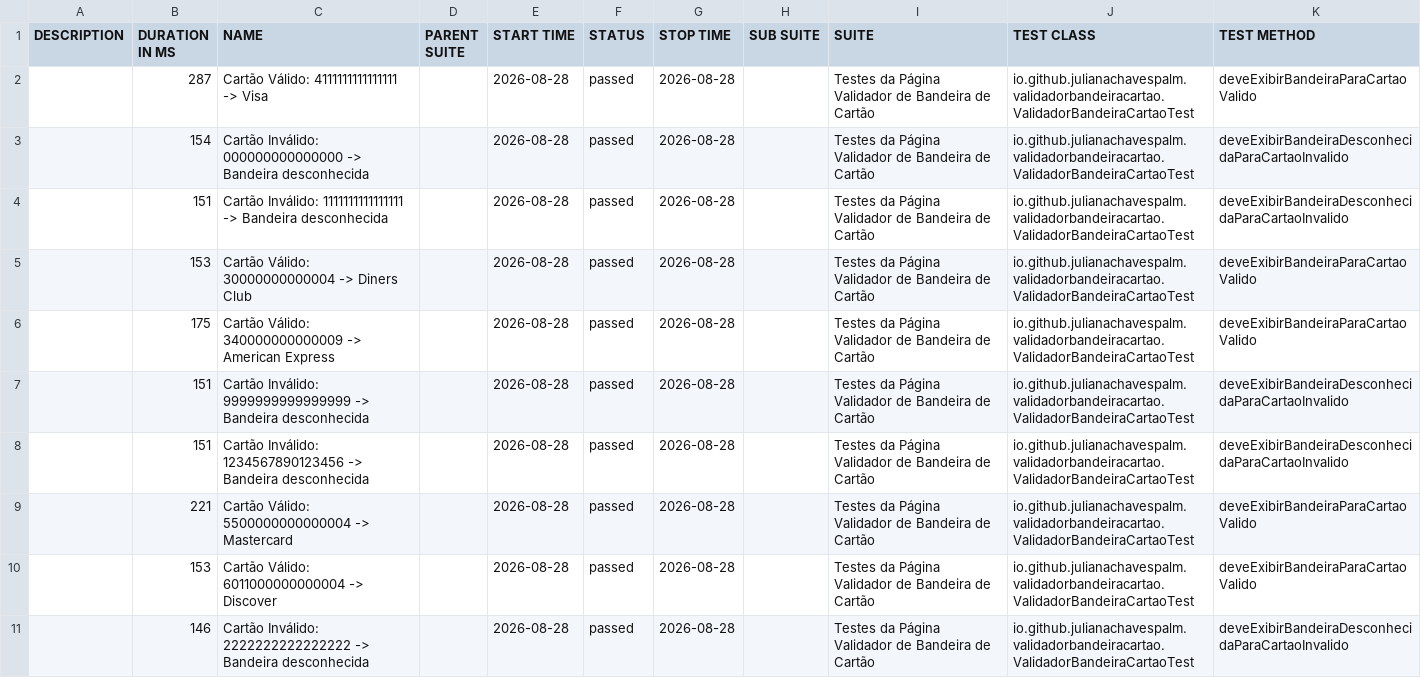
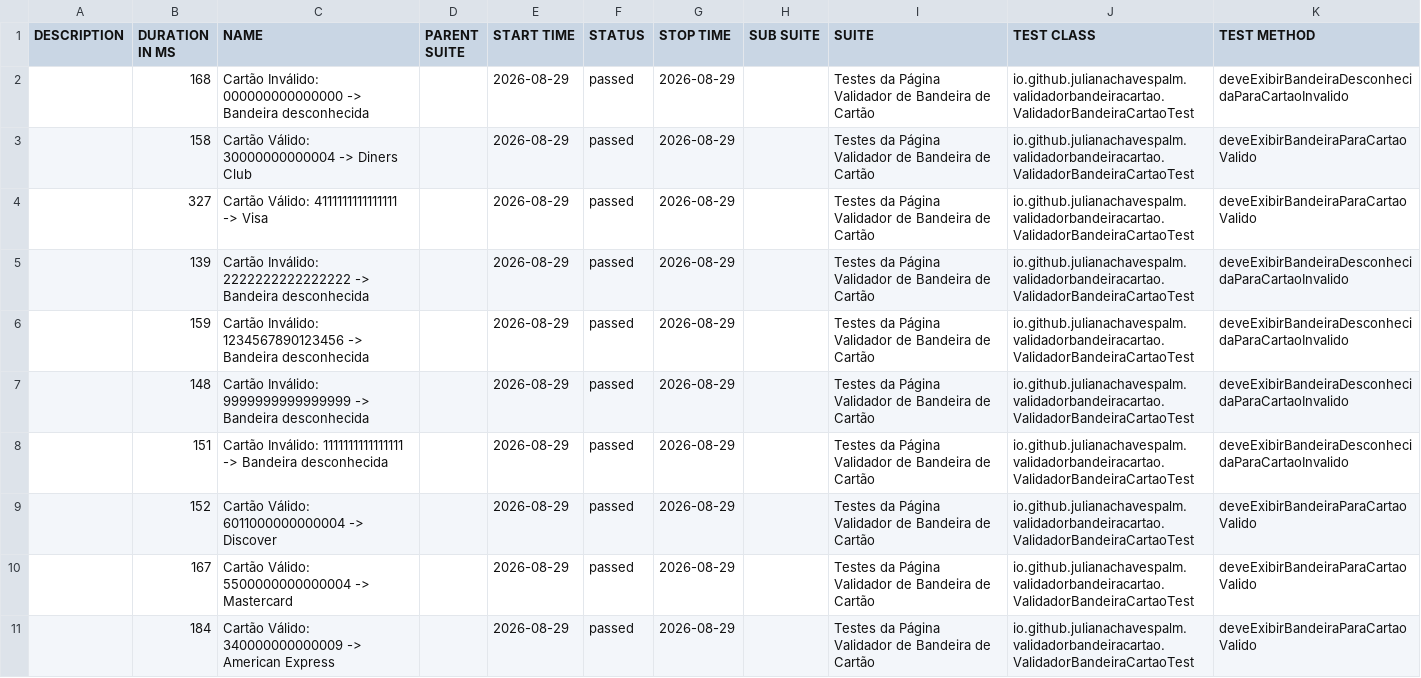
Before and after one commit to julianachavespalm/validadorbandeiracartao, a CSV file: data/suites.csv, drawn as a sheet.

```diff
--- a/data/suites.csv
+++ b/data/suites.csv
@@ -1,11 +1,11 @@
 "DESCRIPTION","DURATION IN MS","NAME","PARENT SUITE","START TIME","STATUS","STOP TIME","SUB SUITE","SUITE","TEST CLASS","TEST METHOD"
-"","287","Cartão Válido: 4111111111111111 -> Visa","","2026-08-28","passed","2026-08-28","","Testes da Página Validador de Bandeira de Cartão","io.github.julianachavespalm.validadorbandeiracartao.ValidadorBandeiraCartaoTest","deveExibirBandeiraParaCartaoValido"
-"","154","Cartão Inválido: 000000000000000 -> Bandeira desconhecida","","2026-08-28","passed","2026-08-28","","Testes da Página Validador de Bandeira de Cartão","io.github.julianachavespalm.validadorbandeiracartao.ValidadorBandeiraCartaoTest","deveExibirBandeiraDesconhecidaParaCartaoInvalido"
-"","151","Cartão Inválido: 1111111111111111 -> Bandeira desconhecida","","2026-08-28","passed","2026-08-28","","Testes da Página Validador de Bandeira de Cartão","io.github.julianachavespalm.validadorbandeiracartao.ValidadorBandeiraCartaoTest","deveExibirBandeiraDesconhecidaParaCartaoInvalido"
-"","153","Cartão Válido: 30000000000004 -> Diners Club","","2026-08-28","passed","2026-08-28","","Testes da Página Validador de Bandeira de Cartão","io.github.julianachavespalm.validadorbandeiracartao.ValidadorBandeiraCartaoTest","deveExibirBandeiraParaCartaoValido"
-"","175","Cartão Válido: 340000000000009 -> American Express","","2026-08-28","passed","2026-08-28","","Testes da Página Validador de Bandeira de Cartão","io.github.julianachavespalm.validadorbandeiracartao.ValidadorBandeiraCartaoTest","deveExibirBandeiraParaCartaoValido"
-"","151","Cartão Inválido: 9999999999999999 -> Bandeira desconhecida","","2026-08-28","passed","2026-08-28","","Testes da Página Validador de Bandeira de Cartão","io.github.julianachavespalm.validadorbandeiracartao.ValidadorBandeiraCartaoTest","deveExibirBandeiraDesconhecidaParaCartaoInvalido"
-"","151","Cartão Inválido: 1234567890123456 -> Bandeira desconhecida","","2026-08-28","passed","2026-08-28","","Testes da Página Validador de Bandeira de Cartão","io.github.julianachavespalm.validadorbandeiracartao.ValidadorBandeiraCartaoTest","deveExibirBandeiraDesconhecidaParaCartaoInvalido"
-"","221","Cartão Válido: 5500000000000004 -> Mastercard","","2026-08-28","passed","2026-08-28","","Testes da Página Validador de Bandeira de Cartão","io.github.julianachavespalm.validadorbandeiracartao.ValidadorBandeiraCartaoTest","deveExibirBandeiraParaCartaoValido"
-"","153","Cartão Válido: 6011000000000004 -> Discover","","2026-08-28","passed","2026-08-28","","Testes da Página Validador de Bandeira de Cartão","io.github.julianachavespalm.validadorbandeiracartao.ValidadorBandeiraCartaoTest","deveExibirBandeiraParaCartaoValido"
-"","146","Cartão Inválido: 2222222222222222 -> Bandeira desconhecida","","2026-08-28","passed","2026-08-28","","Testes da Página Validador de Bandeira de Cartão","io.github.julianachavespalm.validadorbandeiracartao.ValidadorBandeiraCartaoTest","deveExibirBandeiraDesconhecidaParaCartaoInvalido"
+"","168","Cartão Inválido: 000000000000000 -> Bandeira desconhecida","","2026-08-29","passed","2026-08-29","","Testes da Página Validador de Bandeira de Cartão","io.github.julianachavespalm.validadorbandeiracartao.ValidadorBandeiraCartaoTest","deveExibirBandeiraDesconhecidaParaCartaoInvalido"
+"","158","Cartão Válido: 30000000000004 -> Diners Club","","2026-08-29","passed","2026-08-29","","Testes da Página Validador de Bandeira de Cartão","io.github.julianachavespalm.validadorbandeiracartao.ValidadorBandeiraCartaoTest","deveExibirBandeiraParaCartaoValido"
+"","327","Cartão Válido: 4111111111111111 -> Visa","","2026-08-29","passed","2026-08-29","","Testes da Página Validador de Bandeira de Cartão","io.github.julianachavespalm.validadorbandeiracartao.ValidadorBandeiraCartaoTest","deveExibirBandeiraParaCartaoValido"
+"","139","Cartão Inválido: 2222222222222222 -> Bandeira desconhecida","","2026-08-29","passed","2026-08-29","","Testes da Página Validador de Bandeira de Cartão","io.github.julianachavespalm.validadorbandeiracartao.ValidadorBandeiraCartaoTest","deveExibirBandeiraDesconhecidaParaCartaoInvalido"
+"","159","Cartão Inválido: 1234567890123456 -> Bandeira desconhecida","","2026-08-29","passed","2026-08-29","","Testes da Página Validador de Bandeira de Cartão","io.github.julianachavespalm.validadorbandeiracartao.ValidadorBandeiraCartaoTest","deveExibirBandeiraDesconhecidaParaCartaoInvalido"
+"","148","Cartão Inválido: 9999999999999999 -> Bandeira desconhecida","","2026-08-29","passed","2026-08-29","","Testes da Página Validador de Bandeira de Cartão","io.github.julianachavespalm.validadorbandeiracartao.ValidadorBandeiraCartaoTest","deveExibirBandeiraDesconhecidaParaCartaoInvalido"
+"","151","Cartão Inválido: 1111111111111111 -> Bandeira desconhecida","","2026-08-29","passed","2026-08-29","","Testes da Página Validador de Bandeira de Cartão","io.github.julianachavespalm.validadorbandeiracartao.ValidadorBandeiraCartaoTest","deveExibirBandeiraDesconhecidaParaCartaoInvalido"
+"","152","Cartão Válido: 6011000000000004 -> Discover","","2026-08-29","passed","2026-08-29","","Testes da Página Validador de Bandeira de Cartão","io.github.julianachavespalm.validadorbandeiracartao.ValidadorBandeiraCartaoTest","deveExibirBandeiraParaCartaoValido"
+"","167","Cartão Válido: 5500000000000004 -> Mastercard","","2026-08-29","passed","2026-08-29","","Testes da Página Validador de Bandeira de Cartão","io.github.julianachavespalm.validadorbandeiracartao.ValidadorBandeiraCartaoTest","deveExibirBandeiraParaCartaoValido"
+"","184","Cartão Válido: 340000000000009 -> American Express","","2026-08-29","passed","2026-08-29","","Testes da Página Validador de Bandeira de Cartão","io.github.julianachavespalm.validadorbandeiracartao.ValidadorBandeiraCartaoTest","deveExibirBandeiraParaCartaoValido"
```
Also changed, not shown: 42 other files.
